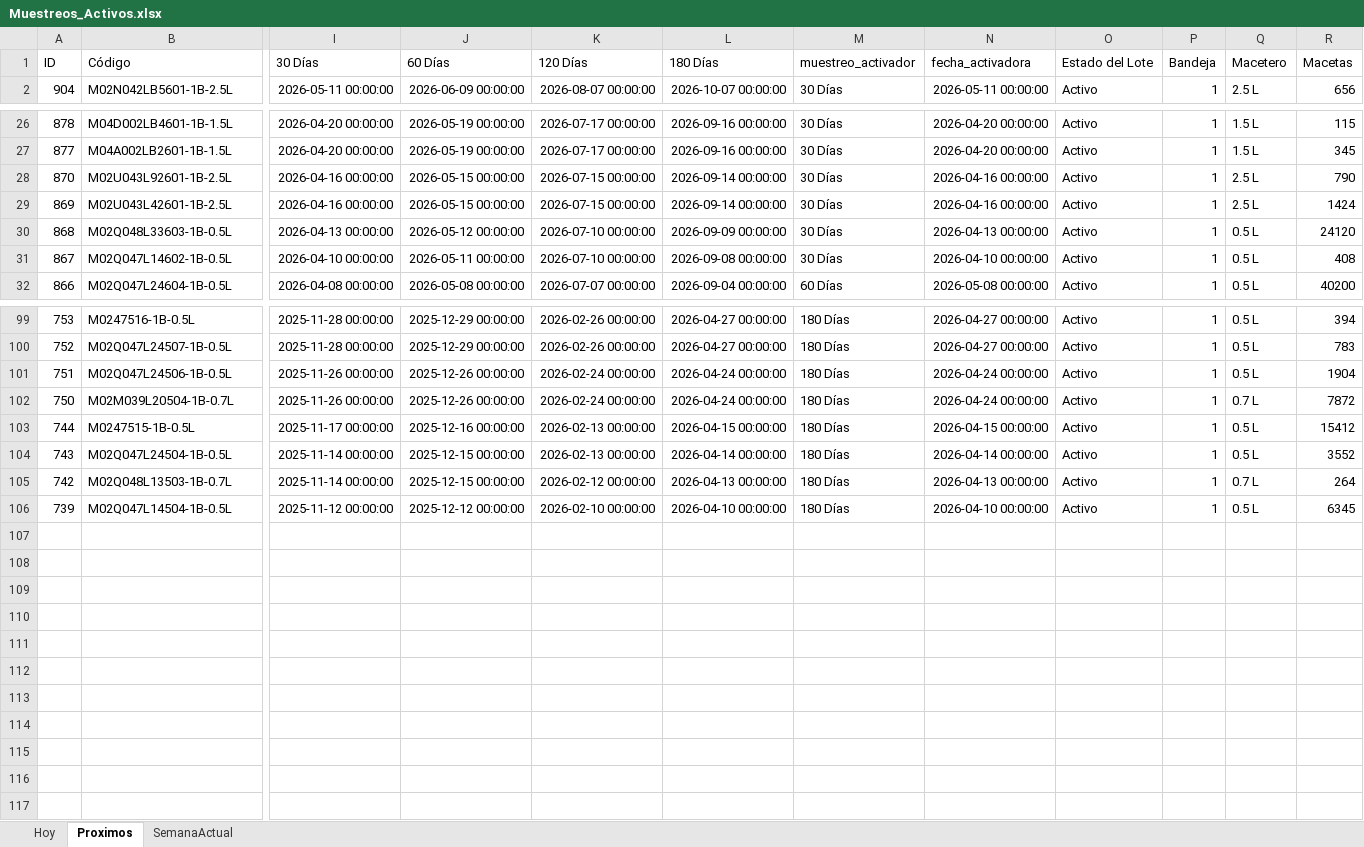
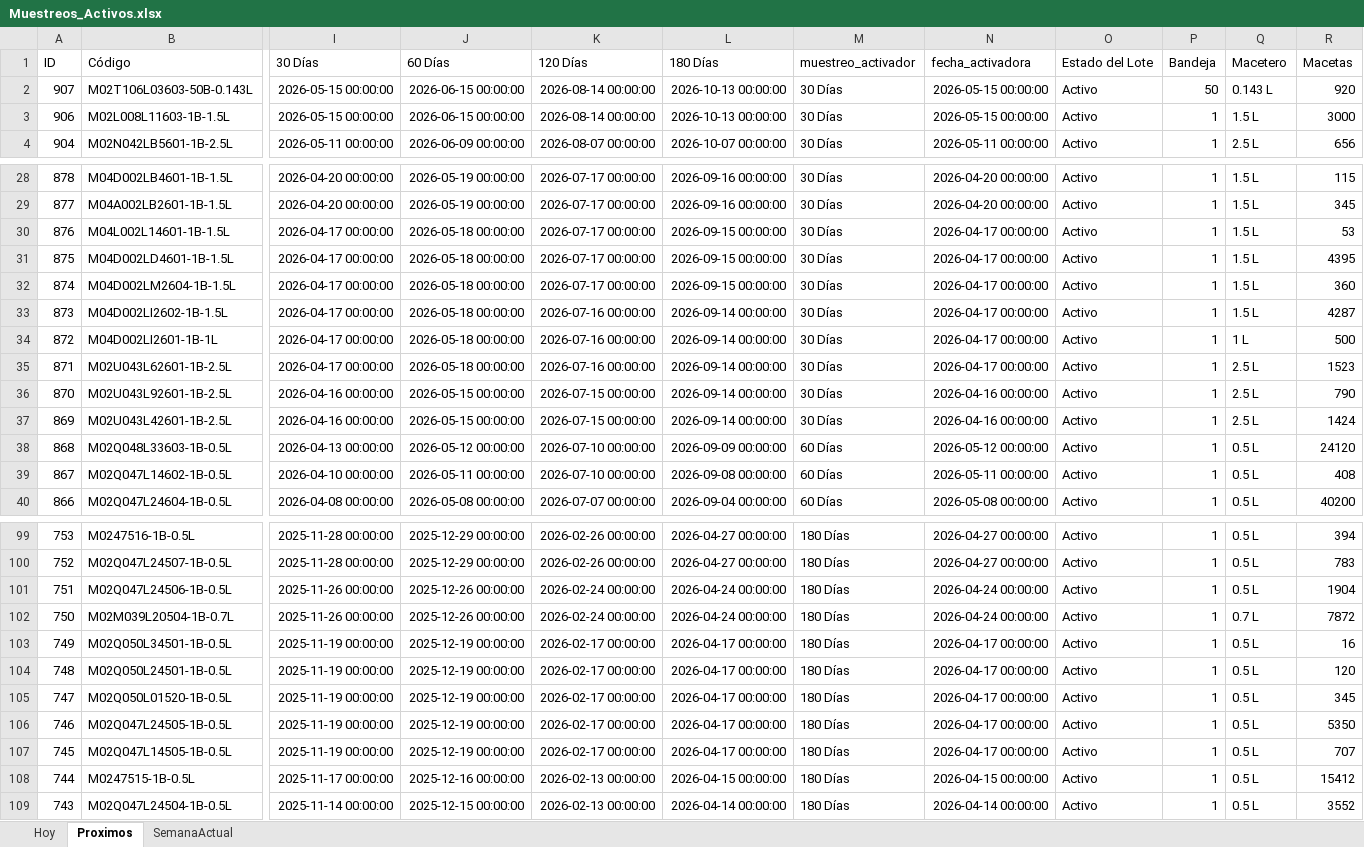
Before and after one commit to bryanvielma/MUESTREO_MACRO, an Excel workbook: output/Muestreos_Activos.xlsx, sheet Proximos, drawn as a sheet; only a part is shown, gaps mark what is left out; values as stored, in another font and other column widths than the file's, no borders; removed rows and columns are numbered as before the commit, all else as after; rows hold the shown columns only; the diff covers the shown part only; the diff names each change by its address in the sheet, - before the commit and + after, or states it on an @@ line.

```diff
--- a/output/Muestreos_Activos.xlsx (sheet Proximos)
+++ b/output/Muestreos_Activos.xlsx (sheet Proximos)
+row 2: 907 | M02T106L03603-50B-0.143L | 2026-05-15 00:00:00 | 2026-06-15 00:00:00 | 2026-08-14 00:00:00 | 2026-10-13 00:00:00 | 30 Días | 2026-05-15 00:00:00 | Activo | 50 | 0.143 L | 920
+row 3: 906 | M02L008L11603-1B-1.5L | 2026-05-15 00:00:00 | 2026-06-15 00:00:00 | 2026-08-14 00:00:00 | 2026-10-13 00:00:00 | 30 Días | 2026-05-15 00:00:00 | Activo | 1 | 1.5 L | 3000
+row 30: 876 | M04L002L14601-1B-1.5L | 2026-04-17 00:00:00 | 2026-05-18 00:00:00 | 2026-07-17 00:00:00 | 2026-09-15 00:00:00 | 30 Días | 2026-04-17 00:00:00 | Activo | 1 | 1.5 L | 53
+row 31: 875 | M04D002LD4601-1B-1.5L | 2026-04-17 00:00:00 | 2026-05-18 00:00:00 | 2026-07-17 00:00:00 | 2026-09-15 00:00:00 | 30 Días | 2026-04-17 00:00:00 | Activo | 1 | 1.5 L | 4395
+row 32: 874 | M04D002LM2604-1B-1.5L | 2026-04-17 00:00:00 | 2026-05-18 00:00:00 | 2026-07-17 00:00:00 | 2026-09-15 00:00:00 | 30 Días | 2026-04-17 00:00:00 | Activo | 1 | 1.5 L | 360
+row 33: 873 | M04D002LI2602-1B-1.5L | 2026-04-17 00:00:00 | 2026-05-18 00:00:00 | 2026-07-16 00:00:00 | 2026-09-14 00:00:00 | 30 Días | 2026-04-17 00:00:00 | Activo | 1 | 1.5 L | 4287
+row 34: 872 | M04D002LI2601-1B-1L | 2026-04-17 00:00:00 | 2026-05-18 00:00:00 | 2026-07-16 00:00:00 | 2026-09-14 00:00:00 | 30 Días | 2026-04-17 00:00:00 | Activo | 1 | 1 L | 500
+row 35: 871 | M02U043L62601-1B-2.5L | 2026-04-17 00:00:00 | 2026-05-18 00:00:00 | 2026-07-16 00:00:00 | 2026-09-14 00:00:00 | 30 Días | 2026-04-17 00:00:00 | Activo | 1 | 2.5 L | 1523
-M38:M39 (muestreo_activador): 30 Días
+M38:M39 (muestreo_activador): 60 Días
-N38 (fecha_activadora): 2026-04-13 00:00:00
+N38 (fecha_activadora): 2026-05-12 00:00:00
-N39 (fecha_activadora): 2026-04-10 00:00:00
+N39 (fecha_activadora): 2026-05-11 00:00:00
+row 103: 749 | M02Q050L34501-1B-0.5L | 2025-11-19 00:00:00 | 2025-12-19 00:00:00 | 2026-02-17 00:00:00 | 2026-04-17 00:00:00 | 180 Días | 2026-04-17 00:00:00 | Activo | 1 | 0.5 L | 16
+row 104: 748 | M02Q050L24501-1B-0.5L | 2025-11-19 00:00:00 | 2025-12-19 00:00:00 | 2026-02-17 00:00:00 | 2026-04-17 00:00:00 | 180 Días | 2026-04-17 00:00:00 | Activo | 1 | 0.5 L | 120
+row 105: 747 | M02Q050L01520-1B-0.5L | 2025-11-19 00:00:00 | 2025-12-19 00:00:00 | 2026-02-17 00:00:00 | 2026-04-17 00:00:00 | 180 Días | 2026-04-17 00:00:00 | Activo | 1 | 0.5 L | 345
+row 106: 746 | M02Q047L24505-1B-0.5L | 2025-11-19 00:00:00 | 2025-12-19 00:00:00 | 2026-02-17 00:00:00 | 2026-04-17 00:00:00 | 180 Días | 2026-04-17 00:00:00 | Activo | 1 | 0.5 L | 5350
+row 107: 745 | M02Q047L14505-1B-0.5L | 2025-11-19 00:00:00 | 2025-12-19 00:00:00 | 2026-02-17 00:00:00 | 2026-04-17 00:00:00 | 180 Días | 2026-04-17 00:00:00 | Activo | 1 | 0.5 L | 707
-row 105: 742 | M02Q048L13503-1B-0.7L | 2025-11-14 00:00:00 | 2025-12-15 00:00:00 | 2026-02-12 00:00:00 | 2026-04-13 00:00:00 | 180 Días | 2026-04-13 00:00:00 | Activo | 1 | 0.7 L | 264
-row 106: 739 | M02Q047L14504-1B-0.5L | 2025-11-12 00:00:00 | 2025-12-12 00:00:00 | 2026-02-10 00:00:00 | 2026-04-10 00:00:00 | 180 Días | 2026-04-10 00:00:00 | Activo | 1 | 0.5 L | 6345
```
Also changed, not shown: 1 added row, 9 removed rows and 62 edited cells elsewhere in this sheet, sheet SemanaActual, sheet Hoy, data/BioTecnos.xlsx, 6 other files.
